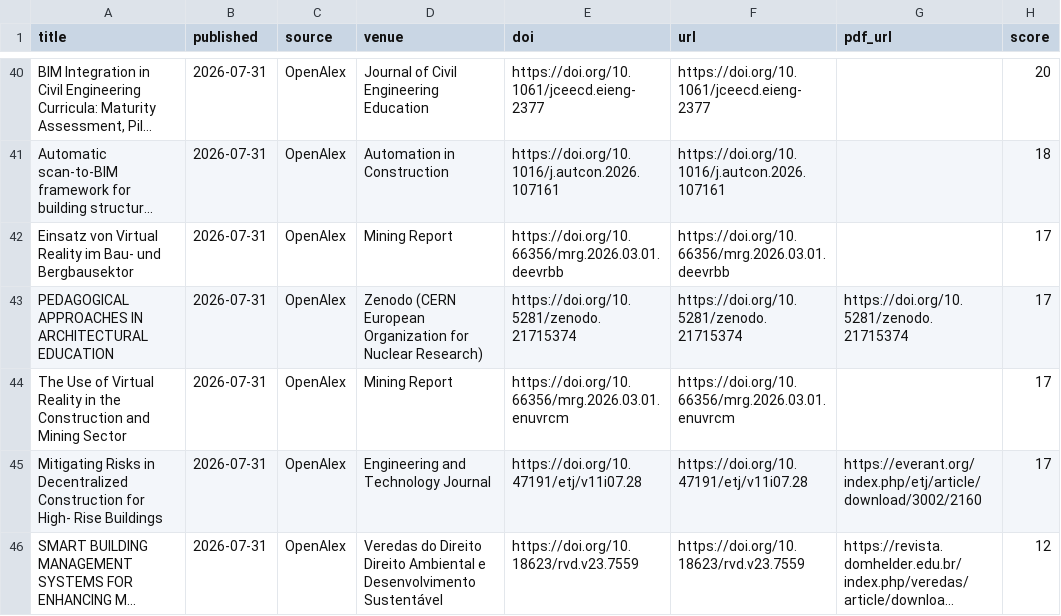
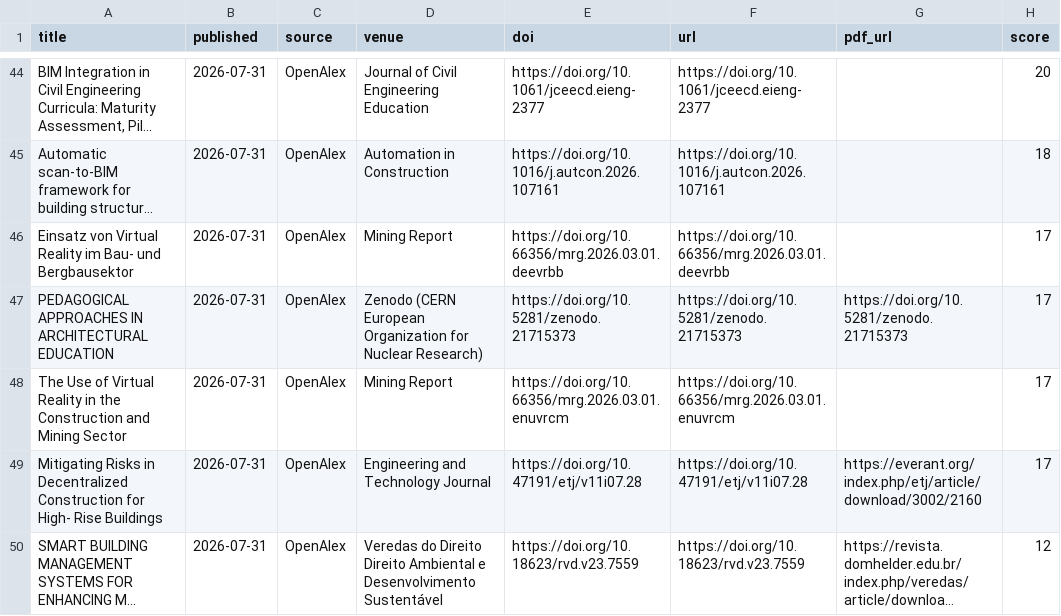
Before and after one commit to HexWillAppear/bim-ifc-paper-radar, a CSV file: data/papers.csv, drawn as a sheet; only a part is shown, gaps mark what is left out; long unchanged cells end in …; addresses are those after the commit; the diff covers the shown part only; the diff names each change by its address in the sheet, - before the commit and + after, or states it on an @@ line.

```diff
--- a/data/papers.csv
+++ b/data/papers.csv
-E47 (doi): https://doi.org/10.5281/zenodo.21715374
+E47 (doi): https://doi.org/10.5281/zenodo.21715373
-F47 (url): https://doi.org/10.5281/zenodo.21715374
+F47 (url): https://doi.org/10.5281/zenodo.21715373
-G47 (pdf_url): https://doi.org/10.5281/zenodo.21715374
+G47 (pdf_url): https://doi.org/10.5281/zenodo.21715373
```
Also changed, not shown: 8 added rows, 3 removed rows and 11 edited cells elsewhere in this file, data/hypergraph-rag/papers.csv, data/self-evolving-agent/papers.csv, 6 other files.
